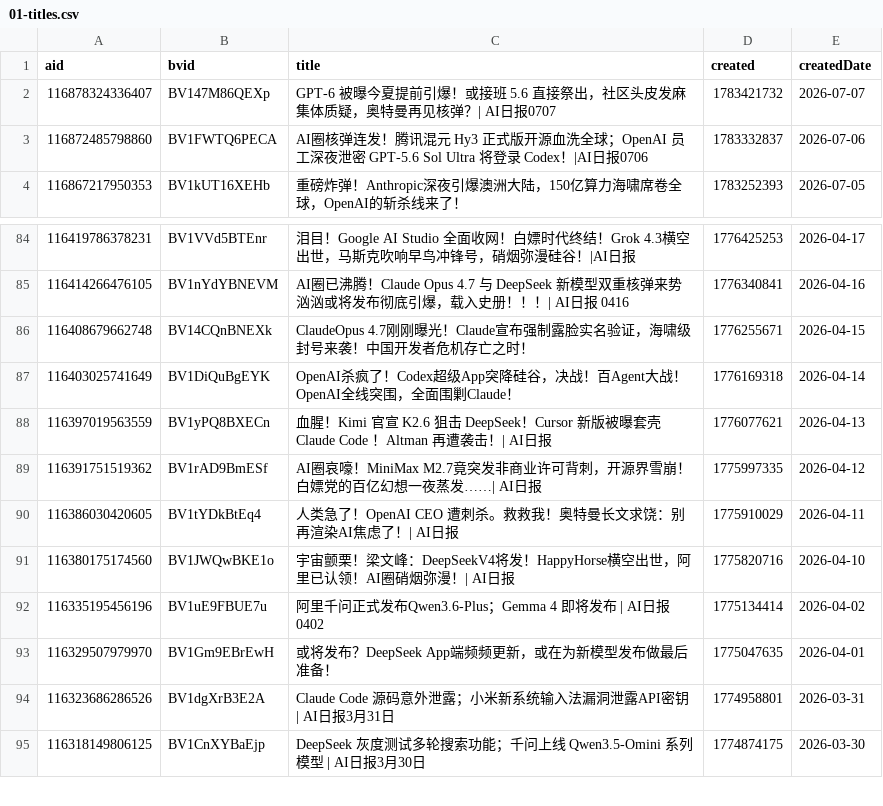
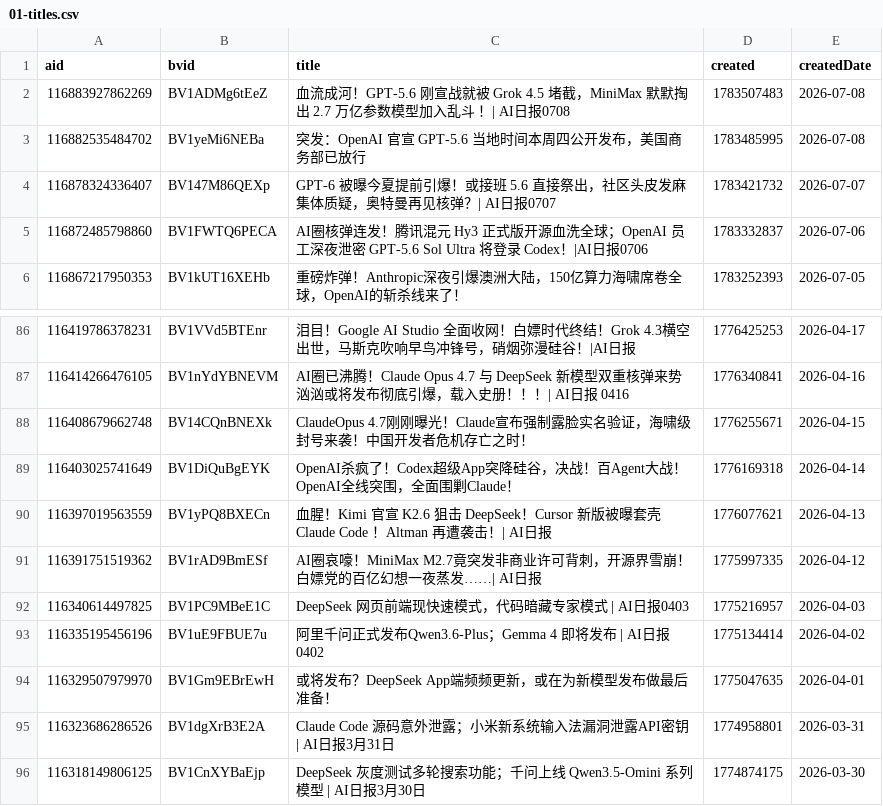
Before and after one commit to ChouChiu/heya-skill, a CSV file: skills/heya-title-style/references/01-titles.csv, drawn as a sheet; only a part is shown, gaps mark what is left out; removed rows and columns are numbered as before the commit, all else as after; the diff names each change by its address in the sheet, - before the commit and + after, or states it on an @@ line.

```diff
--- a/skills/heya-title-style/references/01-titles.csv
+++ b/skills/heya-title-style/references/01-titles.csv
+row 2: 116883927862269 | BV1ADMg6tEeZ | 血流成河！GPT-5.6 刚宣战就被 Grok 4.5 堵截，MiniMax 默默掏出 2.7 万亿参数模型加入乱斗 ！| AI日报0708 | 1783507483 | 2026-07-08
+row 3: 116882535484702 | BV1yeMi6NEBa | 突发：OpenAI 官宣 GPT-5.6 当地时间本周四公开发布，美国商务部已放行 | 1783485995 | 2026-07-08
-row 90: 116386030420605 | BV1tYDkBtEq4 | 人类急了！OpenAI CEO 遭刺杀。救救我！奥特曼长文求饶：别再渲染AI焦虑了！| AI日报 | 1775910029 | 2026-04-11
-row 91: 116380175174560 | BV1JWQwBKE1o | 宇宙颤栗！梁文峰：DeepSeekV4将发！HappyHorse横空出世，阿里已认领！AI圈硝烟弥漫！| AI日报 | 1775820716 | 2026-04-10
+row 92: 116340614497825 | BV1PC9MBeE1C | DeepSeek 网页前端现快速模式，代码暗藏专家模式 | AI日报0403 | 1775216957 | 2026-04-03
```
Also changed, not shown: 4 other files.
